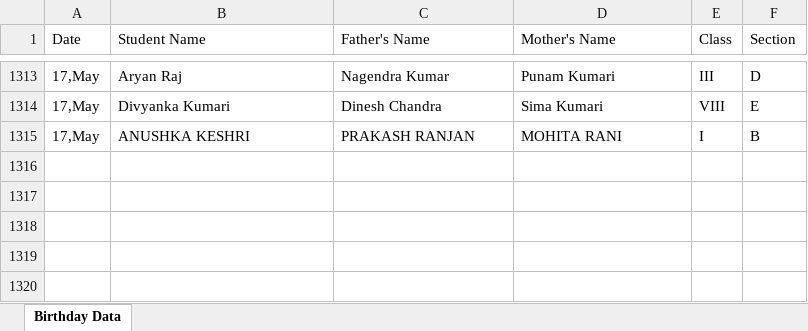
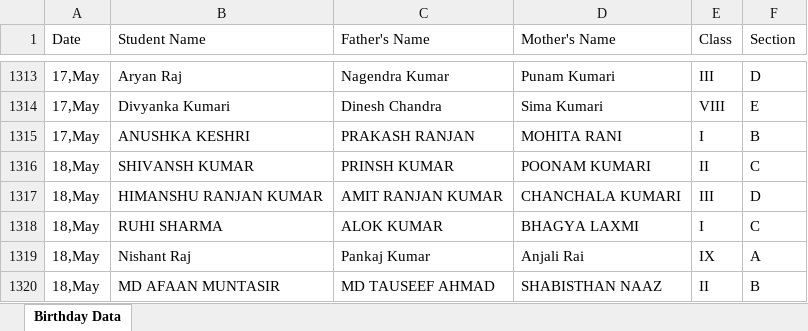
Before and after one commit to pranavsharma-io/HTML, an Excel workbook: Birthday Data Master.xlsx, sheet Birthday Data, drawn as a sheet; only a part is shown, gaps mark what is left out; values as stored, in another font and other column widths than the file's, no borders; the diff names each change by its address in the sheet, - before the commit and + after, or states it on an @@ line.

Commit message:
Automated data scrape and format for 2026-05-14

```diff
--- a/Birthday Data Master.xlsx (sheet Birthday Data)
+++ b/Birthday Data Master.xlsx (sheet Birthday Data)
+row 1316: 18,May | SHIVANSH KUMAR | PRINSH KUMAR | POONAM KUMARI | II | C
+row 1317: 18,May | HIMANSHU RANJAN KUMAR | AMIT RANJAN KUMAR | CHANCHALA KUMARI | III | D
+row 1318: 18,May | RUHI SHARMA | ALOK KUMAR | BHAGYA LAXMI | I | C
+row 1319: 18,May | Nishant Raj | Pankaj Kumar | Anjali Rai | IX | A
+row 1320: 18,May | MD AFAAN MUNTASIR | MD TAUSEEF AHMAD | SHABISTHAN NAAZ | II | B
```
Also changed, not shown: 2 other files.
